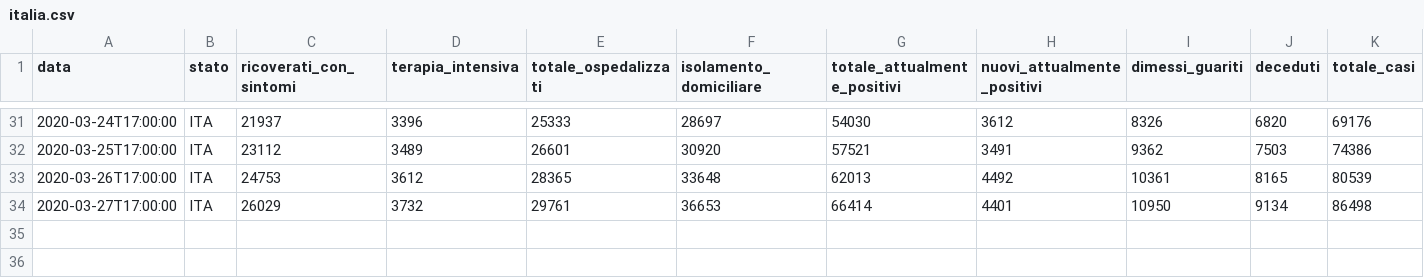
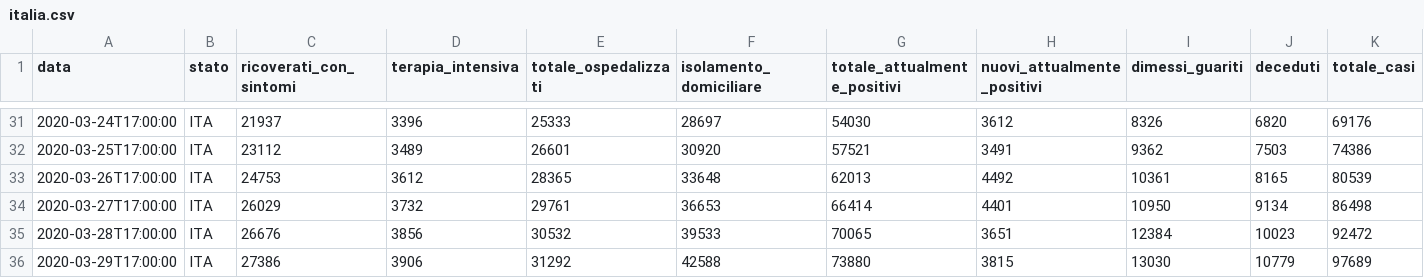
Before and after one commit to alainrk/covid, a CSV file: italia.csv, drawn as a sheet; only a part is shown, gaps mark what is left out; rows hold the shown columns only; the diff names each change by its address in the sheet, - before the commit and + after, or states it on an @@ line.

```diff
--- a/italia.csv
+++ b/italia.csv
+row 35: 2020-03-28T17:00:00 | ITA | 26676 | 3856 | 30532 | 39533 | 70065 | 3651 | 12384 | 10023 | 92472
+row 36: 2020-03-29T17:00:00 | ITA | 27386 | 3906 | 31292 | 42588 | 73880 | 3815 | 13030 | 10779 | 97689
```
Also changed, not shown: regioni.csv, 1 other file.
